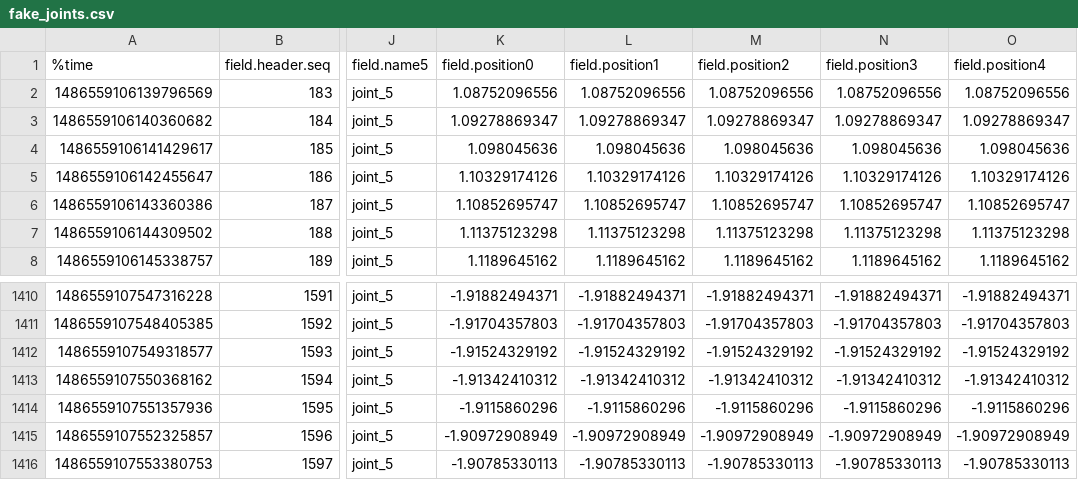
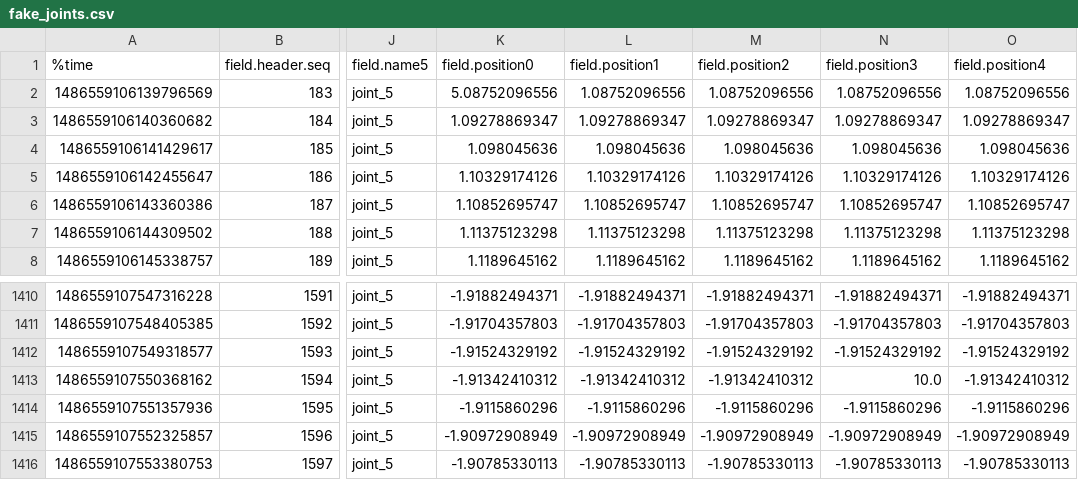
Before and after one commit to ziparker/PlotJuggler, a CSV file: datasamples/fake_joints.csv, drawn as a sheet; only a part is shown, gaps mark what is left out; the diff names each change by its address in the sheet, - before the commit and + after, or states it on an @@ line.

```diff
--- a/datasamples/fake_joints.csv
+++ b/datasamples/fake_joints.csv
-K2 (field.position0): 1.08752096556
+K2 (field.position0): 5.08752096556
-N1413 (field.position3): -1.91342410312
+N1413 (field.position3): 10.0
```
Also changed, not shown: 10 other files.
